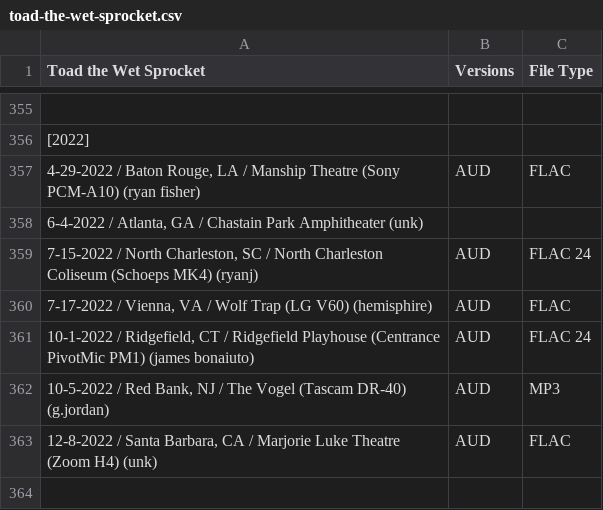
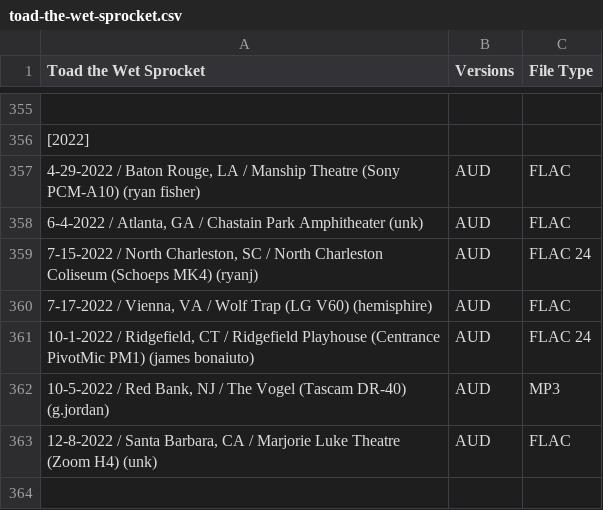
Before and after one commit to dudethatsclassic/shynomi-archive, a CSV file: artists/toad-the-wet-sprocket.csv, drawn as a sheet; only a part is shown, gaps mark what is left out; the diff names each change by its address in the sheet, - before the commit and + after, or states it on an @@ line.

Commit message:
Auto-export CSV: TOAD THE WET SPROCKET

```diff
--- a/artists/toad-the-wet-sprocket.csv
+++ b/artists/toad-the-wet-sprocket.csv
-B358 (Versions): (empty)
+B358 (Versions): AUD
-C358 (File Type): (empty)
+C358 (File Type): FLAC
```
